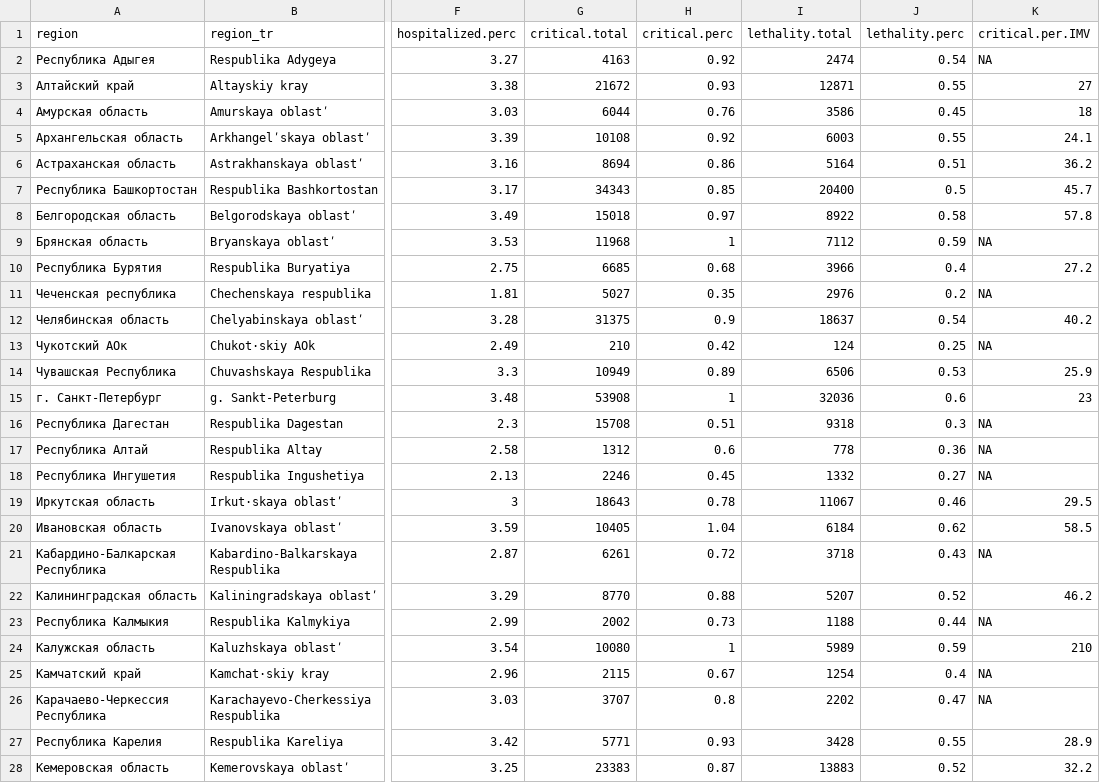
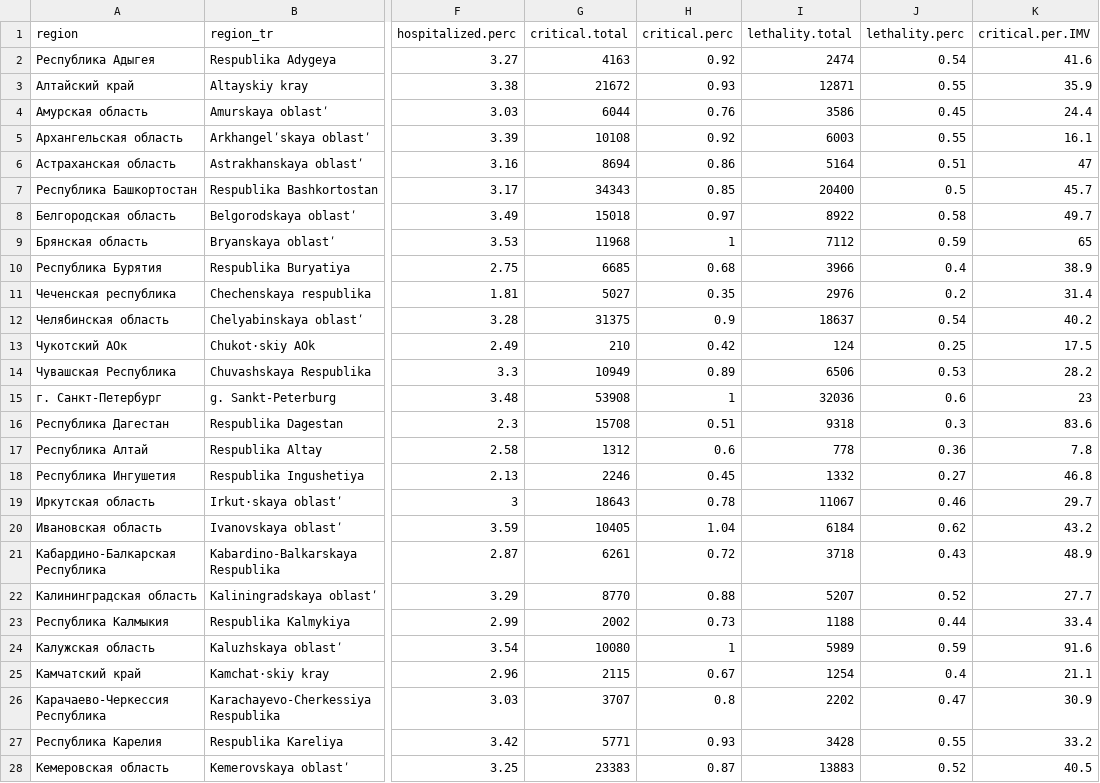
Before and after one commit to garushyants/covid19_russia_mapping, a CSV file: results.csv, drawn as a sheet; only a part is shown, gaps mark what is left out; the diff covers the shown part only; the diff names each change by its address in the sheet, - before the commit and + after, or states it on an @@ line.

Commit message:
update IMV data

```diff
--- a/results.csv
+++ b/results.csv
-K2 (critical.per.IMV): NA
+K2 (critical.per.IMV): 41.6
-K3 (critical.per.IMV): 27
+K3 (critical.per.IMV): 35.9
-K4 (critical.per.IMV): 18
+K4 (critical.per.IMV): 24.4
-K5 (critical.per.IMV): 24.1
+K5 (critical.per.IMV): 16.1
-K6 (critical.per.IMV): 36.2
+K6 (critical.per.IMV): 47
-K8 (critical.per.IMV): 57.8
+K8 (critical.per.IMV): 49.7
-K9 (critical.per.IMV): NA
+K9 (critical.per.IMV): 65
-K10 (critical.per.IMV): 27.2
+K10 (critical.per.IMV): 38.9
-K11 (critical.per.IMV): NA
+K11 (critical.per.IMV): 31.4
-K13 (critical.per.IMV): NA
+K13 (critical.per.IMV): 17.5
-K14 (critical.per.IMV): 25.9
+K14 (critical.per.IMV): 28.2
-K16 (critical.per.IMV): NA
+K16 (critical.per.IMV): 83.6
-K17 (critical.per.IMV): NA
+K17 (critical.per.IMV): 7.8
-K18 (critical.per.IMV): NA
+K18 (critical.per.IMV): 46.8
-K19 (critical.per.IMV): 29.5
+K19 (critical.per.IMV): 29.7
-K20 (critical.per.IMV): 58.5
+K20 (critical.per.IMV): 43.2
-K21 (critical.per.IMV): NA
+K21 (critical.per.IMV): 48.9
-K22 (critical.per.IMV): 46.2
+K22 (critical.per.IMV): 27.7
-K23 (critical.per.IMV): NA
+K23 (critical.per.IMV): 33.4
-K24 (critical.per.IMV): 210
+K24 (critical.per.IMV): 91.6
-K25 (critical.per.IMV): NA
+K25 (critical.per.IMV): 21.1
-K26 (critical.per.IMV): NA
+K26 (critical.per.IMV): 30.9
-K27 (critical.per.IMV): 28.9
+K27 (critical.per.IMV): 33.2
-K28 (critical.per.IMV): 32.2
+K28 (critical.per.IMV): 40.5
```
Also changed, not shown: 46 edited cells elsewhere in this file, 12 other files.
